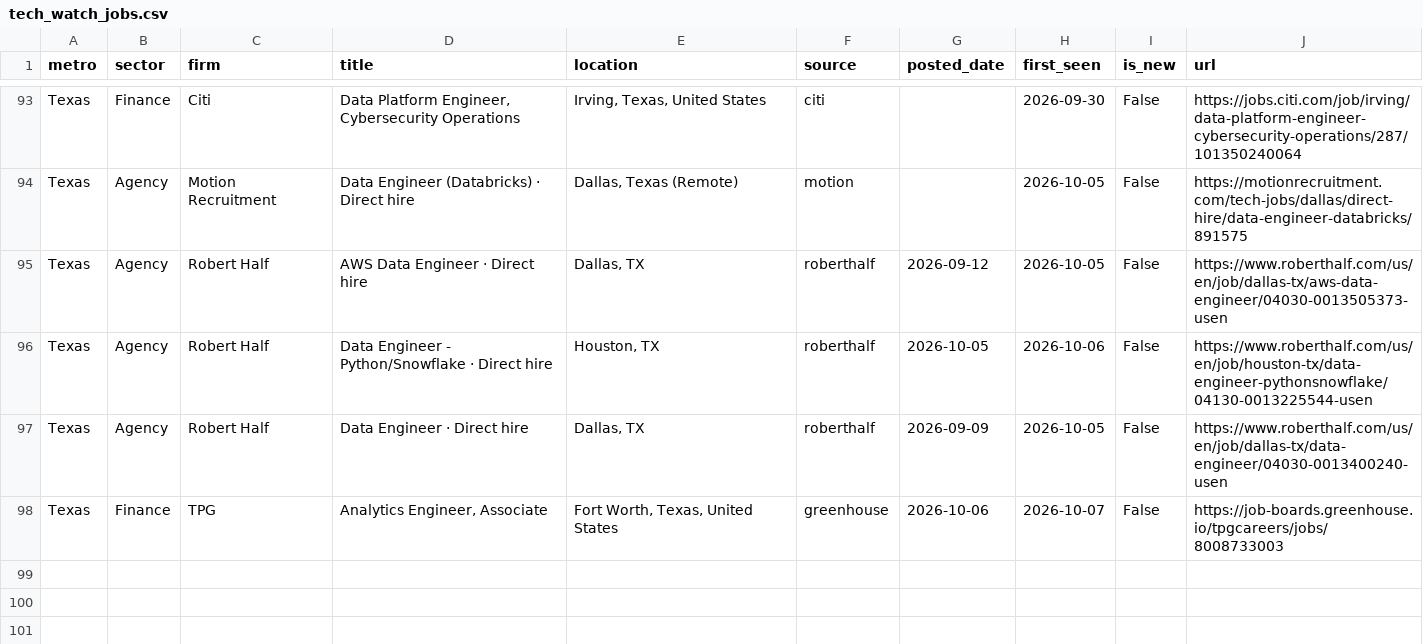
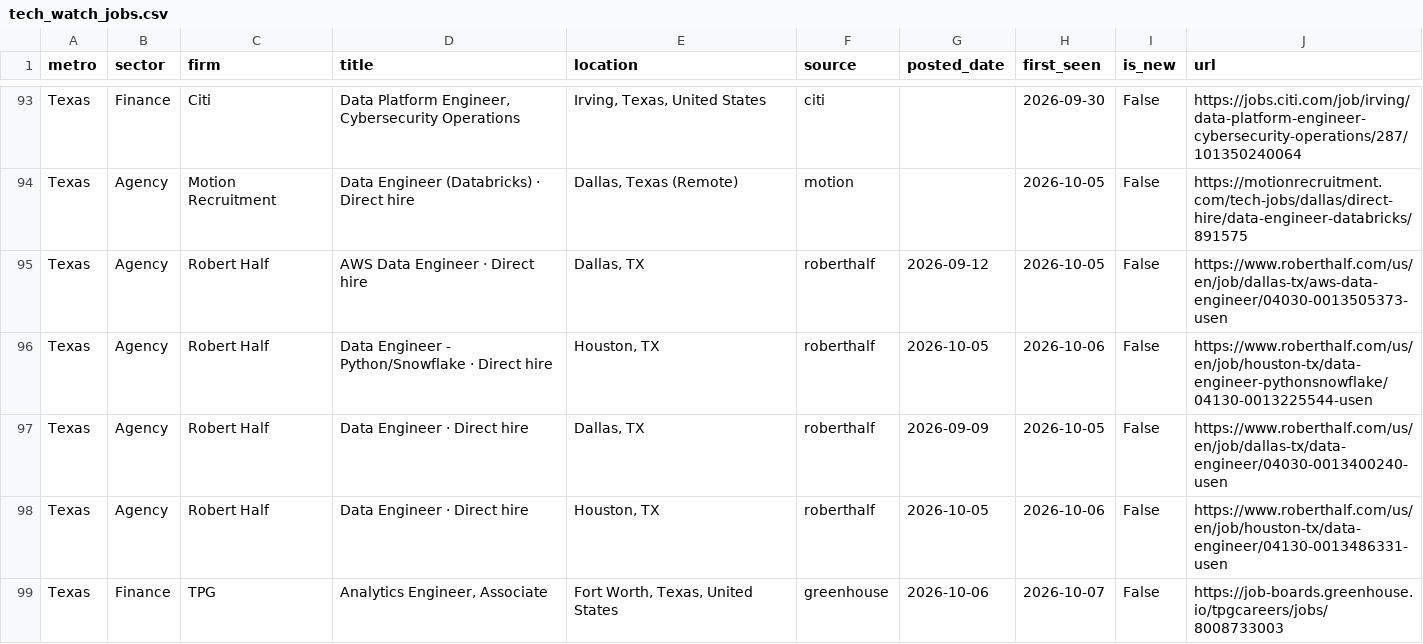
Before and after one commit to nakuljadeja08/Street-Watch, a CSV file: tech_watch_jobs.csv, drawn as a sheet; only a part is shown, gaps mark what is left out.

Commit message:
chore: daily tech pull 2026-10-08

```diff
--- a/tech_watch_jobs.csv
+++ b/tech_watch_jobs.csv
@@ -97,2 +97,3 @@ Texas,Agency,Robert Half,Data Engineer - Python/Snowflake · Direct hire,"Housto
 Texas,Agency,Robert Half,Data Engineer · Direct hire,"Dallas, TX",roberthalf,2026-09-09,2026-10-05,False,https://www.roberthalf.com/us/en/job/dallas-tx/data-engineer/04030-0013400240-usen
+Texas,Agency,Robert Half,Data Engineer · Direct hire,"Houston, TX",roberthalf,2026-10-05,2026-10-06,False,https://www.roberthalf.com/us/en/job/houston-tx/data-engineer/04130-0013486331-usen
 Texas,Finance,TPG,"Analytics Engineer, Associate","Fort Worth, Texas, United States",greenhouse,2026-10-06,2026-10-07,False,https://job-boards.greenhouse.io/tpgcareers/jobs/8008733003
```
Also changed, not shown: 2 other files.
